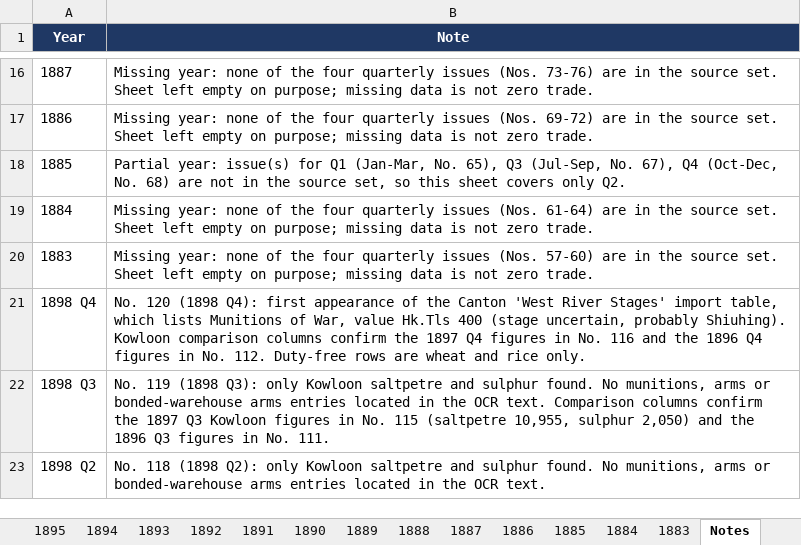
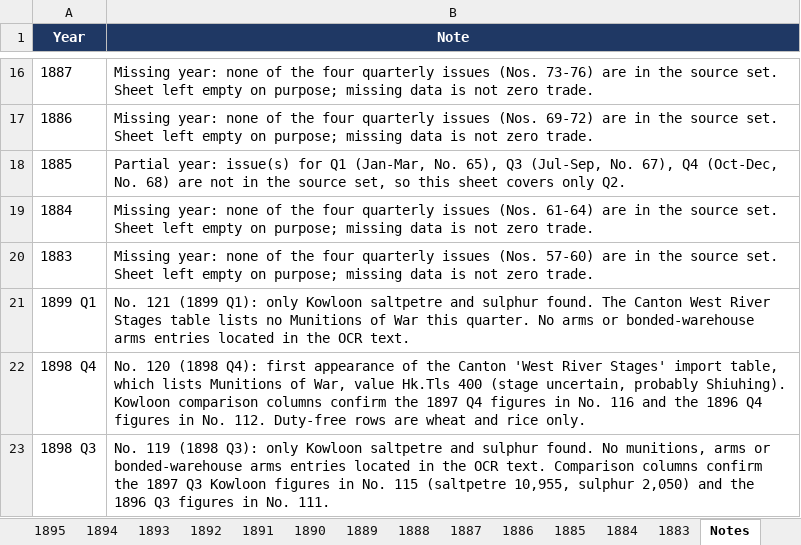
Before and after one commit to hinsonyuen/PATH-Hinson-Work-, an Excel workbook: china/workbooks/China_Arms_Imports_1883-1913.xlsx, sheet Notes, drawn as a sheet; only a part is shown, gaps mark what is left out; the shorter side is filled out with more unchanged rows; values as stored, in another font and other column widths than the file's, no borders; the diff names each change by its address in the sheet, - before the commit and + after, or states it on an @@ line.

```diff
--- a/china/workbooks/China_Arms_Imports_1883-1913.xlsx (sheet Notes)
+++ b/china/workbooks/China_Arms_Imports_1883-1913.xlsx (sheet Notes)
+row 21: 1899 Q1 | No. 121 (1899 Q1): only Kowloon saltpetre and sulphur found. The Canton West River Stages table lists no Munitions of War this quarter. No arms or bonded-warehouse arms entries located in the OCR text.
```
Also changed, not shown: sheet 1899, sheet Coverage, china/workbooks/China_Arms_Exports_1883-1913.xlsx, 2 other files.
